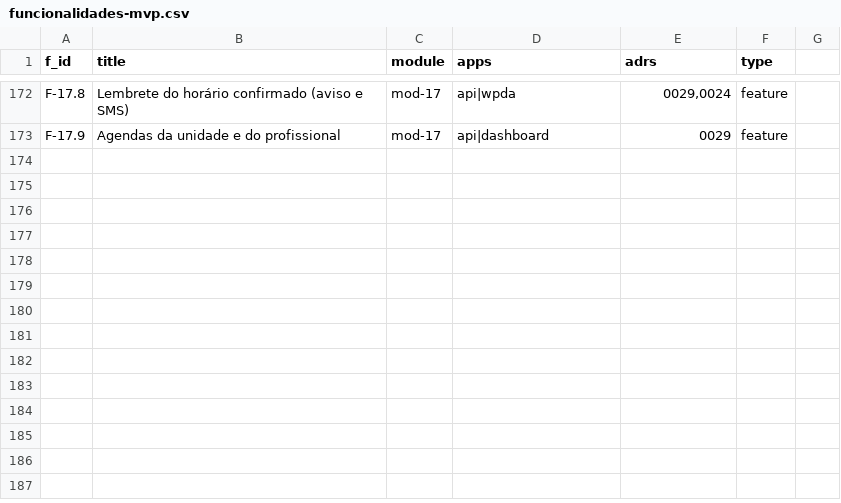
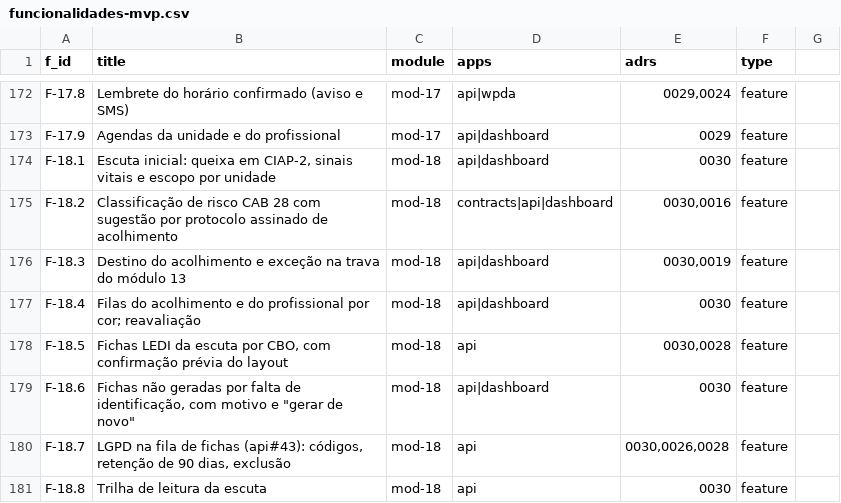
Before and after one commit to rotasaude/docs, a CSV file: funcionalidades-mvp.csv, drawn as a sheet; only a part is shown, gaps mark what is left out.

```diff
--- a/funcionalidades-mvp.csv
+++ b/funcionalidades-mvp.csv
@@ -173 +173,9 @@ F-17.8,Lembrete do horário confirmado (aviso e SMS),mod-17,api|wpda,"0029,0024"
 F-17.9,Agendas da unidade e do profissional,mod-17,api|dashboard,0029,feature
+F-18.1,"Escuta inicial: queixa em CIAP-2, sinais vitais e escopo por unidade",mod-18,api|dashboard,0030,feature
+F-18.2,Classificação de risco CAB 28 com sugestão por protocolo assinado de acolhimento,mod-18,contracts|api|dashboard,"0030,0016",feature
+F-18.3,Destino do acolhimento e exceção na trava do módulo 13,mod-18,api|dashboard,"0030,0019",feature
+F-18.4,Filas do acolhimento e do profissional por cor; reavaliação,mod-18,api|dashboard,0030,feature
+F-18.5,"Fichas LEDI da escuta por CBO, com confirmação prévia do layout",mod-18,api,"0030,0028",feature
+F-18.6,"Fichas não geradas por falta de identificação, com motivo e ""gerar de novo""",mod-18,api|dashboard,0030,feature
+F-18.7,"LGPD na fila de fichas (api#43): códigos, retenção de 90 dias, exclusão",mod-18,api,"0030,0026,0028",feature
+F-18.8,Trilha de leitura da escuta,mod-18,api,0030,feature
```
Also changed, not shown: 4 other files.
